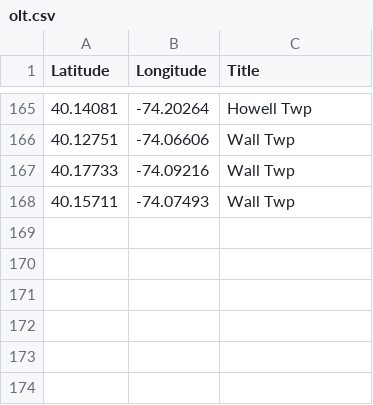
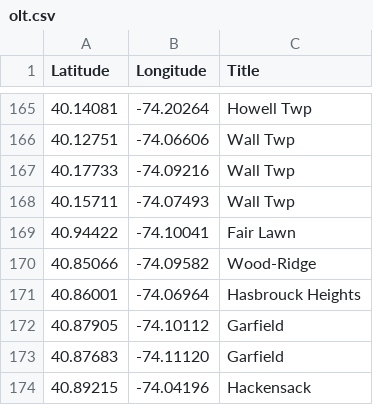
Before and after one commit to Bobcat00/olt_nj, a CSV file: olt.csv, drawn as a sheet; only a part is shown, gaps mark what is left out; the diff names each change by its address in the sheet, - before the commit and + after, or states it on an @@ line.

Commit message:
Add Fair Lawn, Wood-Ridge, Hasbrouck Heights, Garfield, and Hackensack

```diff
--- a/olt.csv
+++ b/olt.csv
+row 169: 40.94422 | -74.10041 | Fair Lawn
+row 170: 40.85066 | -74.09582 | Wood-Ridge
+row 171: 40.86001 | -74.06964 | Hasbrouck Heights
+row 172: 40.87905 | -74.10112 | Garfield
+row 173: 40.87683 | -74.11120 | Garfield
+row 174: 40.89215 | -74.04196 | Hackensack
```
